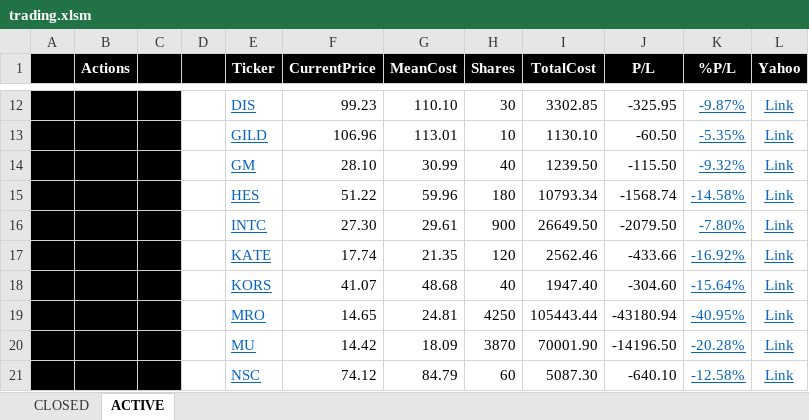
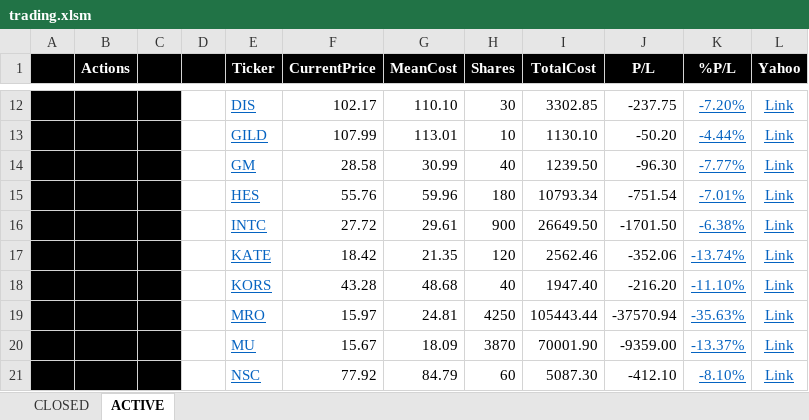
Before and after one commit to minqiang/GP, an Excel workbook: trading.xlsm, sheet ACTIVE, drawn as a sheet; only a part is shown, gaps mark what is left out; values as stored, in another font and other column widths than the file's, no borders; charts and pictures and conditional formats not drawn; the diff covers the shown part only; the diff names each change by its address in the sheet, - before the commit and + after, or states it on an @@ line.

```diff
--- a/trading.xlsm (sheet ACTIVE)
+++ b/trading.xlsm (sheet ACTIVE)
-F12 (CurrentPrice): 99.23
+F12 (CurrentPrice): 102.17
-J12 (P/L): -325.95
+J12 (P/L): -237.75
-K12 (%P/L): -9.87%
+K12 (%P/L): -7.20%
-F13 (CurrentPrice): 106.96
+F13 (CurrentPrice): 107.99
-J13 (P/L): -60.50
+J13 (P/L): -50.20
-K13 (%P/L): -5.35%
+K13 (%P/L): -4.44%
-F14 (CurrentPrice): 28.10
+F14 (CurrentPrice): 28.58
-J14 (P/L): -115.50
+J14 (P/L): -96.30
-K14 (%P/L): -9.32%
+K14 (%P/L): -7.77%
-F15 (CurrentPrice): 51.22
+F15 (CurrentPrice): 55.76
-J15 (P/L): -1568.74
+J15 (P/L): -751.54
-K15 (%P/L): -14.58%
+K15 (%P/L): -7.01%
-F16 (CurrentPrice): 27.30
+F16 (CurrentPrice): 27.72
-J16 (P/L): -2079.50
+J16 (P/L): -1701.50
-K16 (%P/L): -7.80%
+K16 (%P/L): -6.38%
-F17 (CurrentPrice): 17.74
+F17 (CurrentPrice): 18.42
-J17 (P/L): -433.66
+J17 (P/L): -352.06
-K17 (%P/L): -16.92%
+K17 (%P/L): -13.74%
-F18 (CurrentPrice): 41.07
+F18 (CurrentPrice): 43.28
-J18 (P/L): -304.60
+J18 (P/L): -216.20
-K18 (%P/L): -15.64%
+K18 (%P/L): -11.10%
-F19 (CurrentPrice): 14.65
+F19 (CurrentPrice): 15.97
-J19 (P/L): -43180.94
+J19 (P/L): -37570.94
-K19 (%P/L): -40.95%
+K19 (%P/L): -35.63%
-F20 (CurrentPrice): 14.42
+F20 (CurrentPrice): 15.67
-J20 (P/L): -14196.50
+J20 (P/L): -9359.00
-K20 (%P/L): -20.28%
+K20 (%P/L): -13.37%
-F21 (CurrentPrice): 74.12
+F21 (CurrentPrice): 77.92
-J21 (P/L): -640.10
+J21 (P/L): -412.10
-K21 (%P/L): -12.58%
+K21 (%P/L): -8.10%
```
Also changed, not shown: 1 added row, 1 removed row and 55 edited cells elsewhere in this sheet, sheet CLOSED, charts or pictures.
